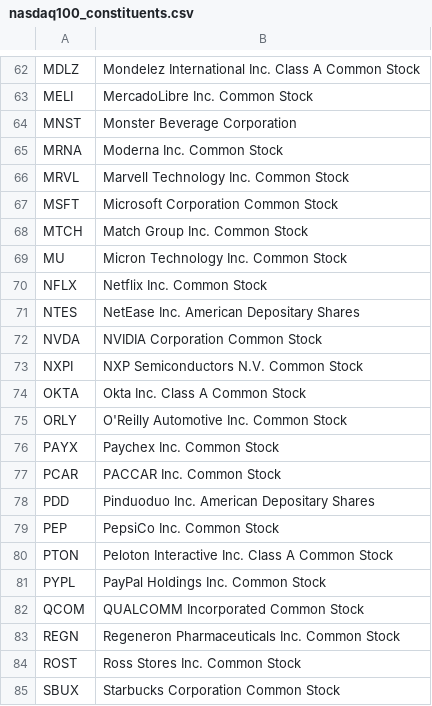
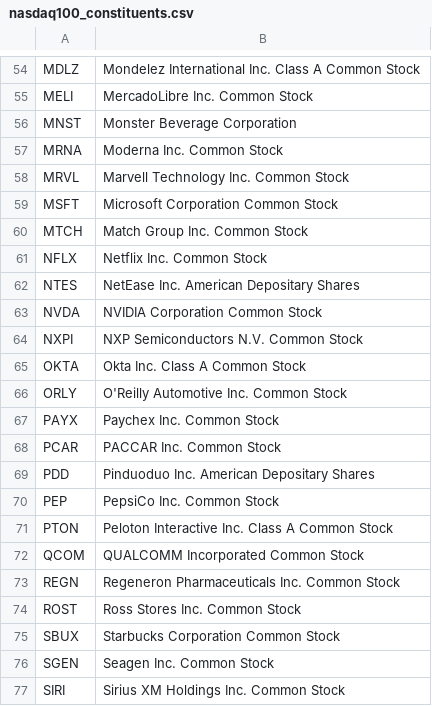
Before and after one commit to axyan/nasdaq-100-companies, a CSV file: data/nasdaq100_constituents.csv, drawn as a sheet; only a part is shown, gaps mark what is left out; the shorter side is filled out with more unchanged rows; the diff covers the shown part only; the diff names each change by its address in the sheet, - before the commit and + after, or states it on an @@ line.

```diff
--- a/data/nasdaq100_constituents.csv
+++ b/data/nasdaq100_constituents.csv
-row 69: MU | Micron Technology Inc. Common Stock
-row 81: PYPL | PayPal Holdings Inc. Common Stock
```
Also changed, not shown: 8 removed rows elsewhere in this file.
